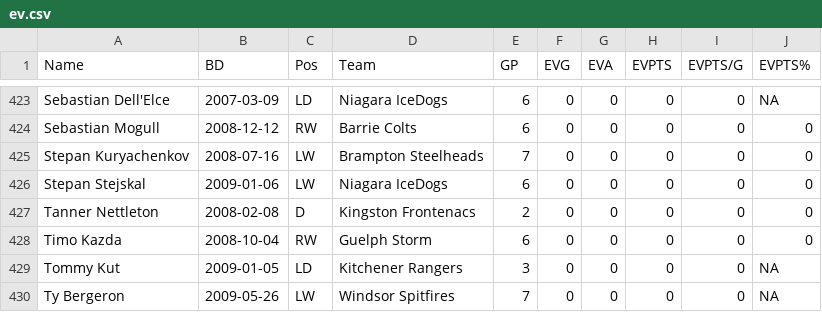
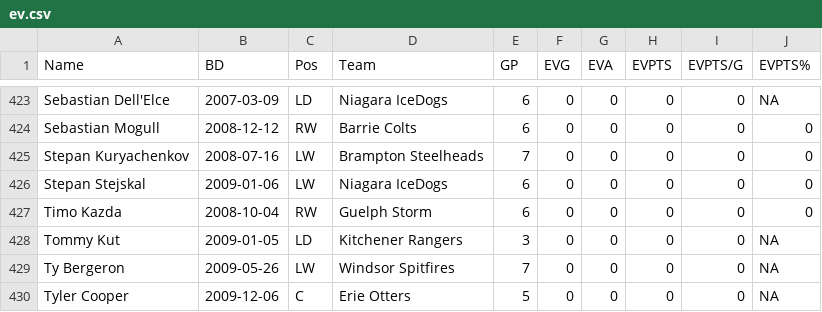
Before and after one commit to NoahCornish/OHLDataHub, a CSV file: data/current/ev.csv, drawn as a sheet; only a part is shown, gaps mark what is left out; the shorter side is filled out with more unchanged rows.

```diff
--- a/data/current/ev.csv
+++ b/data/current/ev.csv
@@ -426,3 +426,2 @@
 "Stepan Stejskal",2009-01-06,"LW","Niagara IceDogs",6,0,0,0,0,0
-"Tanner Nettleton",2008-02-08,"D","Kingston Frontenacs",2,0,0,0,0,0
 "Timo Kazda",2008-10-04,"RW","Guelph Storm",6,0,0,0,0,0
```
Also changed, not shown: data/current/sh.csv, data/current/skaters.csv, 1 other file.
